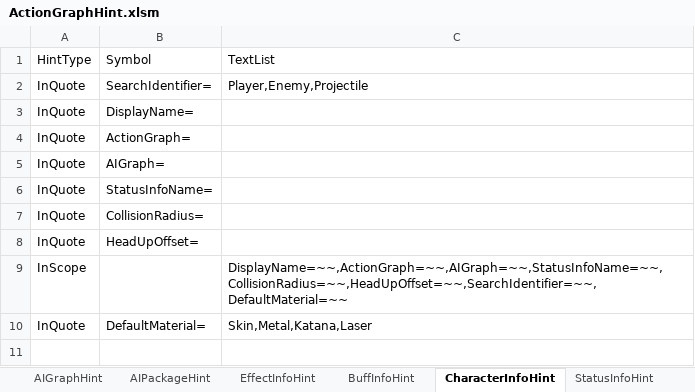
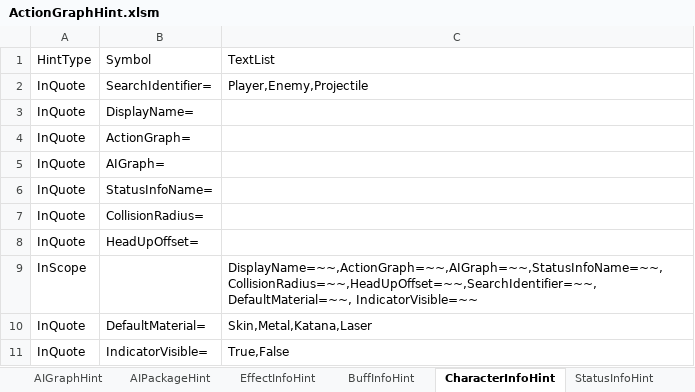
Before and after one commit to NEtuee/ProjectMS, an Excel workbook: Tools/ActionGraphHint.xlsm, sheet CharacterInfoHint, drawn as a sheet; values as stored, in another font and other column widths than the file's, no borders; the diff names each change by its address in the sheet, - before the commit and + after, or states it on an @@ line.

```diff
--- a/Tools/ActionGraphHint.xlsm (sheet CharacterInfoHint)
+++ b/Tools/ActionGraphHint.xlsm (sheet CharacterInfoHint)
-C9: DisplayName=~~,ActionGraph=~~,AIGraph=~~,StatusInfoName=~~,CollisionRadius=~~,HeadUpOffset=~~,SearchIdentifier=~~,DefaultMaterial=~~
+C9: DisplayName=~~,ActionGraph=~~,AIGraph=~~,StatusInfoName=~~,CollisionRadius=~~,HeadUpOffset=~~,SearchIdentifier=~~,DefaultMaterial=~~, IndicatorVisible=~~
+row 11: InQuote | IndicatorVisible= | True,False
```
Also changed, not shown: sheet SequencerGraphHint, 51 other files.
